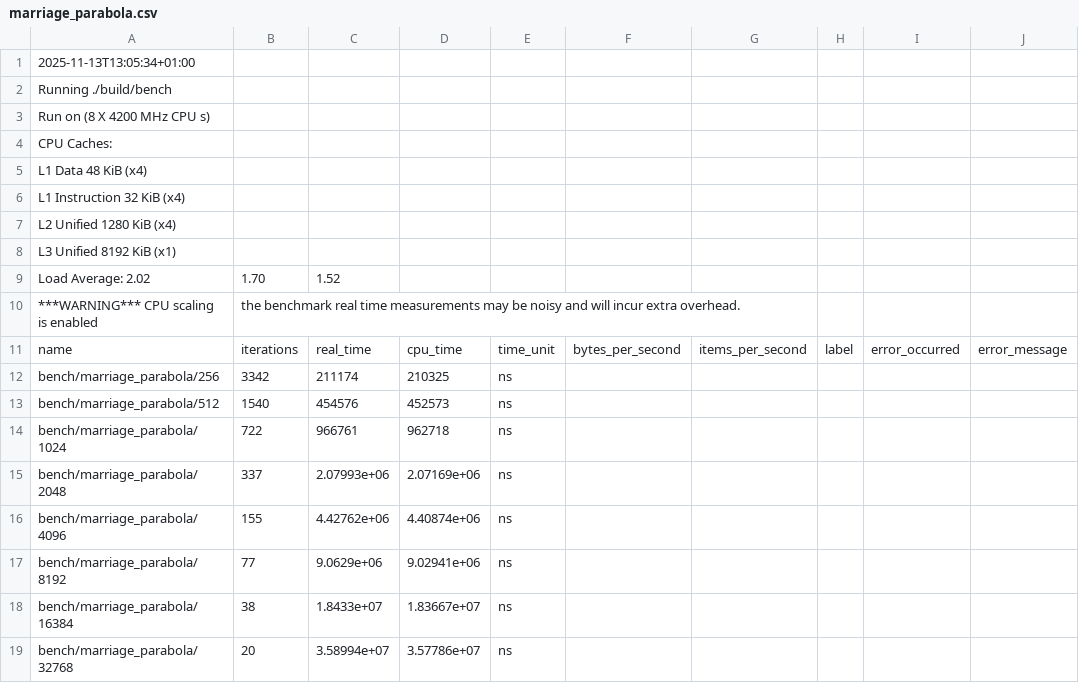
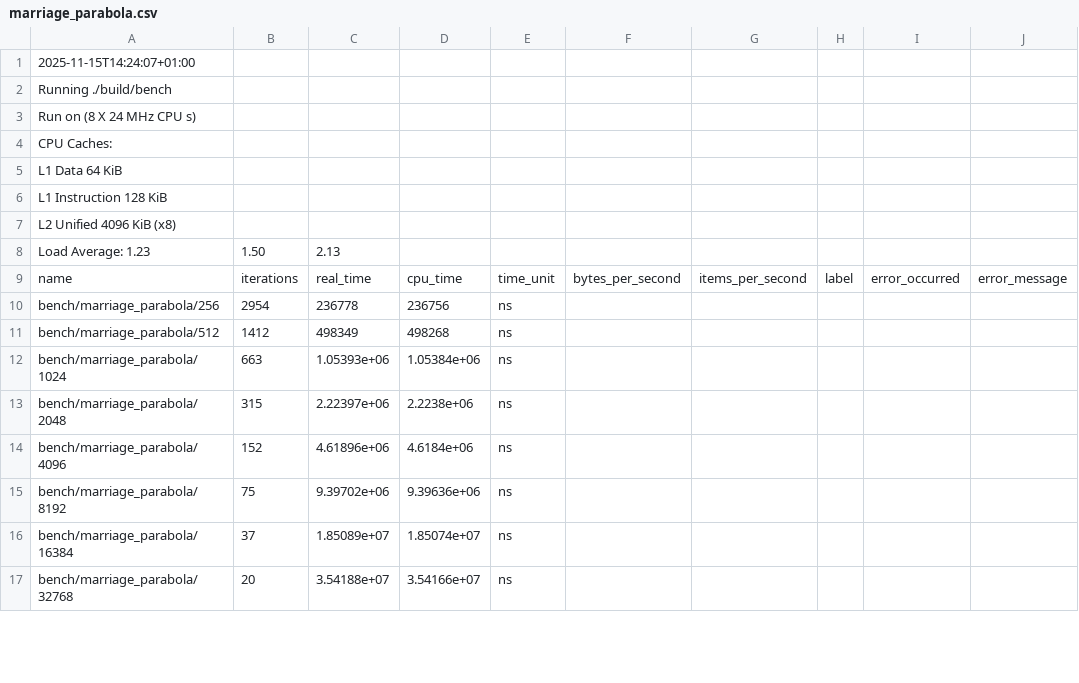
Before and after one commit to Diebbo/assignment-3-computational-geometry, a CSV file: report/data/marriage_parabola.csv, drawn as a sheet; only a part is shown; the diff covers the shown part only.

```diff
--- a/report/data/marriage_parabola.csv
+++ b/report/data/marriage_parabola.csv
@@ -1,19 +1,17 @@
-2025-11-13T13:05:34+01:00
+2025-11-15T14:24:07+01:00
 Running ./build/bench
-Run on (8 X 4200 MHz CPU s)
+Run on (8 X 24 MHz CPU s)
 CPU Caches:
-  L1 Data 48 KiB (x4)
-  L1 Instruction 32 KiB (x4)
-  L2 Unified 1280 KiB (x4)
-  L3 Unified 8192 KiB (x1)
-Load Average: 2.02, 1.70, 1.52
-***WARNING*** CPU scaling is enabled, the benchmark real time measurements may be noisy and will incur extra overhead.
+  L1 Data 64 KiB
+  L1 Instruction 128 KiB
+  L2 Unified 4096 KiB (x8)
+Load Average: 1.23, 1.50, 2.13
 name,iterations,real_time,cpu_time,time_unit,bytes_per_second,items_per_second,label,error_occurred,error_message
-"bench/marriage_parabola/256",3342,211174,210325,ns,,,,,
-"bench/marriage_parabola/512",1540,454576,452573,ns,,,,,
-"bench/marriage_parabola/1024",722,966761,962718,ns,,,,,
-"bench/marriage_parabola/2048",337,2.07993e+06,2.07169e+06,ns,,,,,
-"bench/marriage_parabola/4096",155,4.42762e+06,4.40874e+06,ns,,,,,
-"bench/marriage_parabola/8192",77,9.0629e+06,9.02941e+06,ns,,,,,
-"bench/marriage_parabola/16384",38,1.8433e+07,1.83667e+07,ns,,,,,
-"bench/marriage_parabola/32768",20,3.58994e+07,3.57786e+07,ns,,,,,
+"bench/marriage_parabola/256",2954,236778,236756,ns,,,,,
+"bench/marriage_parabola/512",1412,498349,498268,ns,,,,,
+"bench/marriage_parabola/1024",663,1.05393e+06,1.05384e+06,ns,,,,,
+"bench/marriage_parabola/2048",315,2.22397e+06,2.2238e+06,ns,,,,,
+"bench/marriage_parabola/4096",152,4.61896e+06,4.6184e+06,ns,,,,,
+"bench/marriage_parabola/8192",75,9.39702e+06,9.39636e+06,ns,,,,,
+"bench/marriage_parabola/16384",37,1.85089e+07,1.85074e+07,ns,,,,,
+"bench/marriage_parabola/32768",20,3.54188e+07,3.54166e+07,ns,,,,,
```
Also changed, not shown: 9 edited cells elsewhere in this file, report/data/marriage_circle.csv, report/data/marriage_square.csv, 17 other files.
